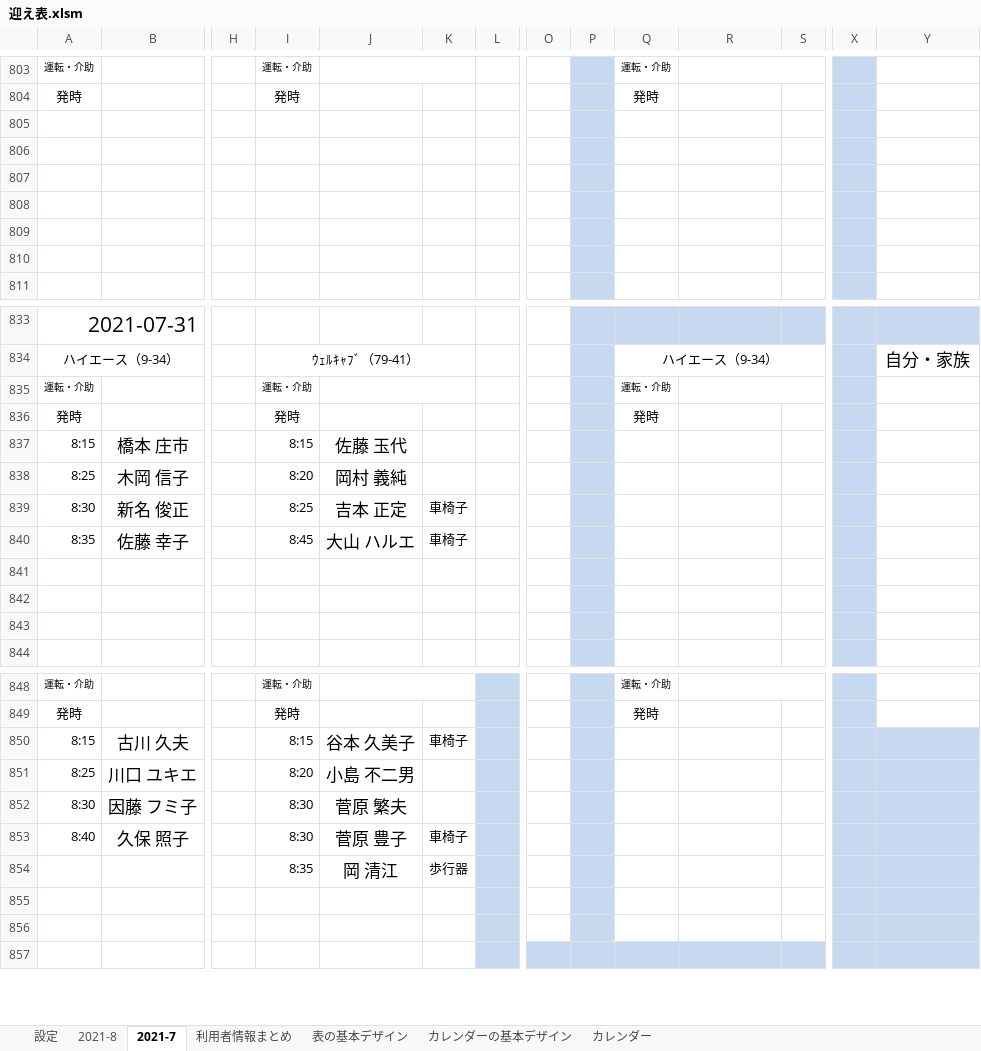
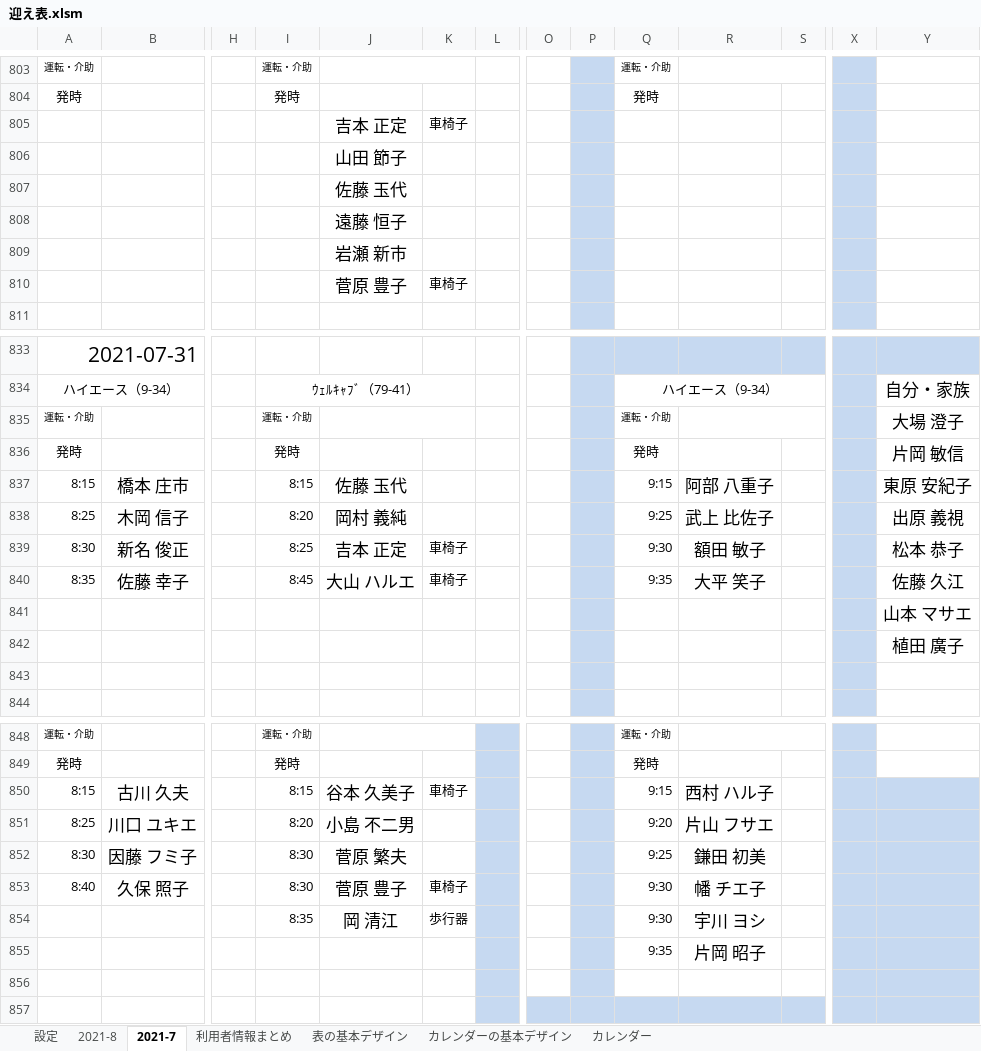
Before and after one commit to You157/Pick-up_Plan, an Excel workbook: 迎え表.xlsm, sheet 2021-7, drawn as a sheet; only a part is shown, gaps mark what is left out; values as stored, in another font and other column widths than the file's, no borders; rows hold the shown columns only; the diff covers the shown part only; the diff names each change by its address in the sheet, - before the commit and + after, or states it on an @@ line.

```diff
--- a/迎え表.xlsm (sheet 2021-7)
+++ b/迎え表.xlsm (sheet 2021-7)
-row 805: (empty)
+row 805:  |  |  |  | 吉本 正定 | 車椅子
-J806: (empty)
+J806: 山田 節子
-J807: (empty)
+J807: 佐藤 玉代
-J808: (empty)
+J808: 遠藤 恒子
-J809: (empty)
+J809: 岩瀬 新市
-row 810: (empty)
+row 810:  |  |  |  | 菅原 豊子 | 車椅子
-Y835: (empty)
+Y835: 大場 澄子
-Y836: (empty)
+Y836: 片岡 敏信
-Q837: (empty)
+Q837: 9:15
-R837: (empty)
+R837: 阿部 八重子
-Y837: (empty)
+Y837: 東原 安紀子
-Q838: (empty)
+Q838: 9:25
-R838: (empty)
+R838: 武上 比佐子
-Y838: (empty)
+Y838: 出原 義視
-Q839: (empty)
+Q839: 9:30
-R839: (empty)
+R839: 額田 敏子
-Y839: (empty)
+Y839: 松本 恭子
-Q840: (empty)
+Q840: 9:35
-R840: (empty)
+R840: 大平 笑子
-Y840: (empty)
+Y840: 佐藤 久江
-Y841: (empty)
+Y841: 山本 マサエ
-Y842: (empty)
+Y842: 植田 廣子
-Q850: (empty)
+Q850: 9:15
-R850: (empty)
+R850: 西村 ハル子
-Q851: (empty)
+Q851: 9:20
-R851: (empty)
+R851: 片山 フサエ
-Q852: (empty)
+Q852: 9:25
-R852: (empty)
+R852: 鎌田 初美
-Q853:Q854: (empty)
+Q853:Q854: 9:30
-R853: (empty)
+R853: 幡 チエ子
-R854: (empty)
+R854: 宇川 ヨシ
-row 855: (empty)
+row 855:  |  |  |  |  |  |  |  |  | 9:35 | 片岡 昭子
```
Also changed, not shown: 9 edited cells elsewhere in this sheet, sheet 表の基本デザイン, charts or pictures, 1 other file.
